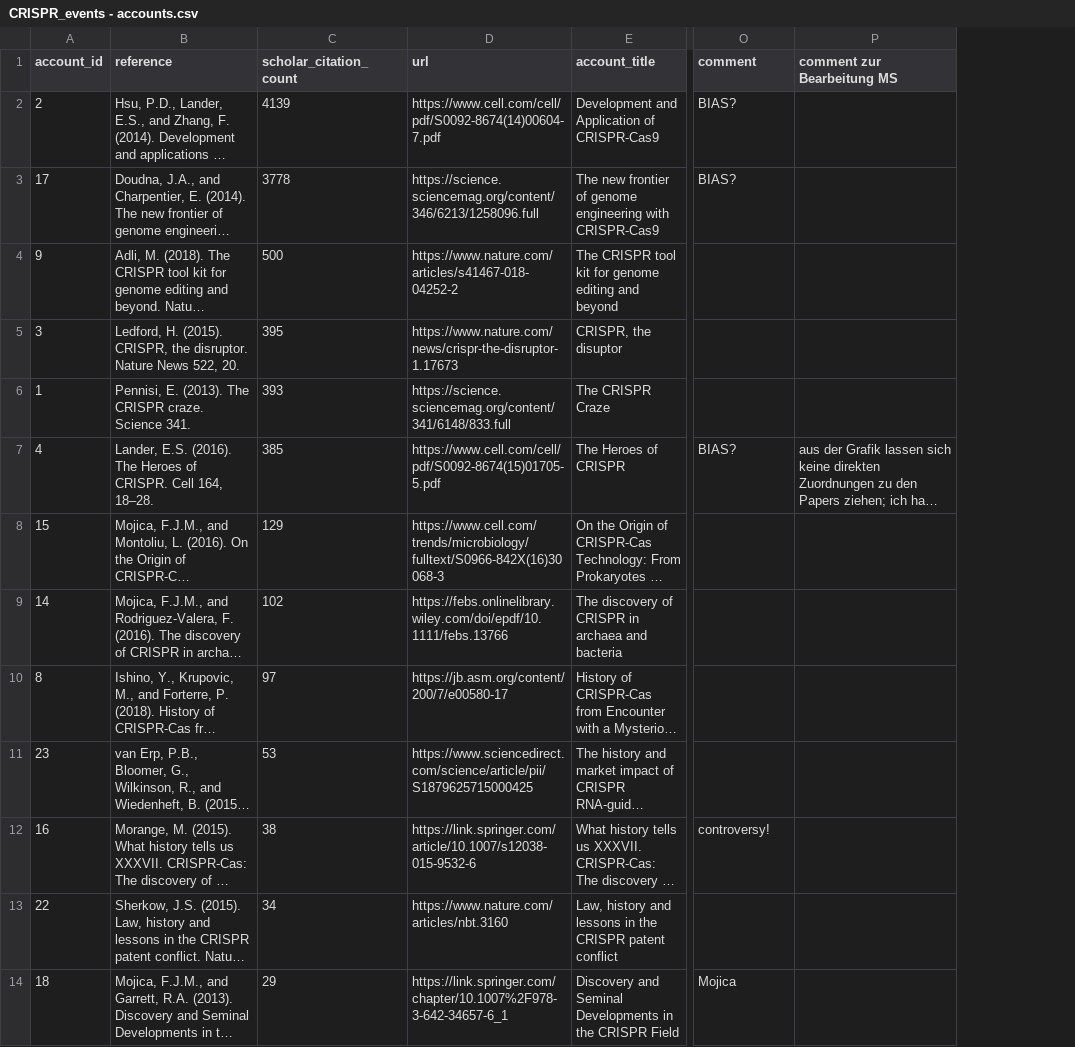
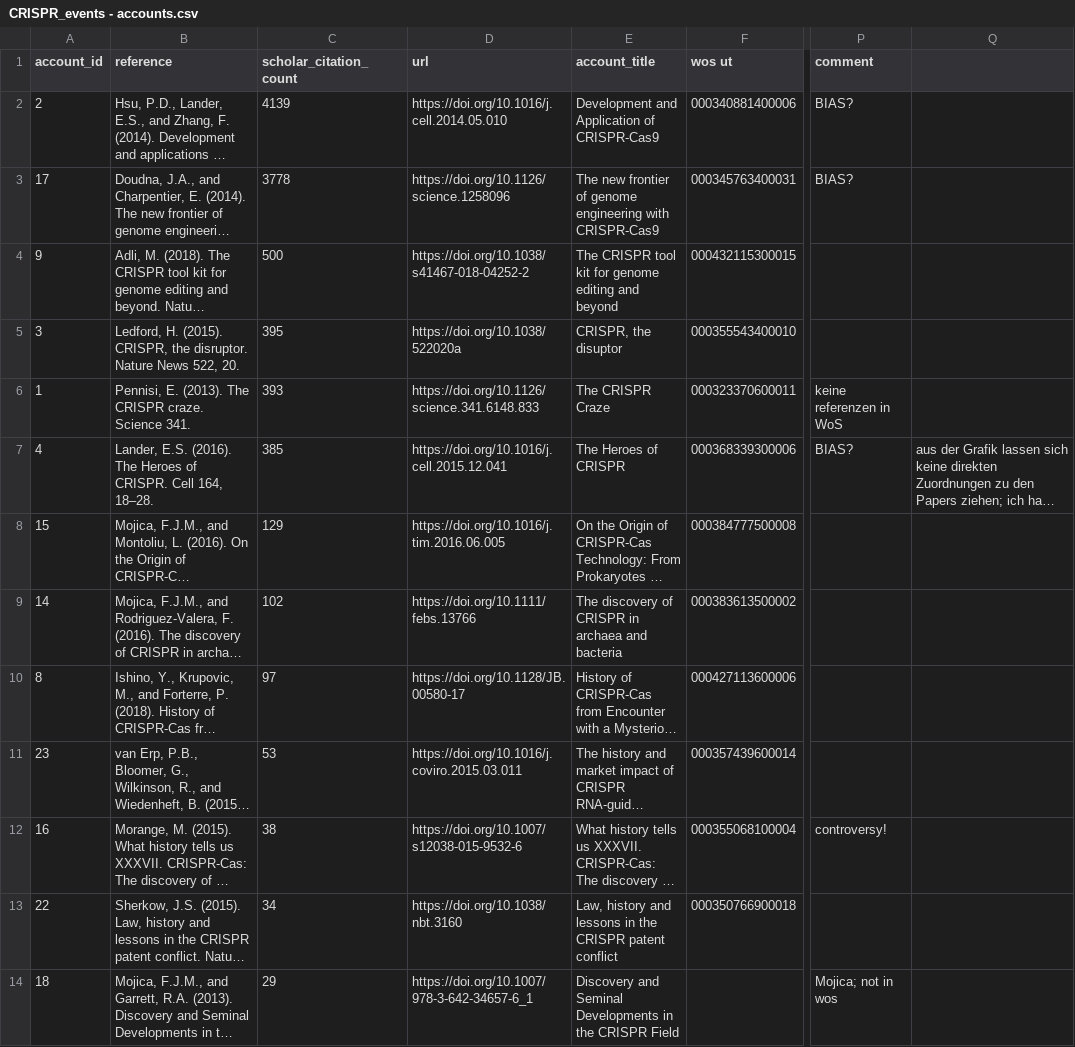
Before and after one commit to webis-de/PUS-23, a CSV file: data/CRISPR_events - accounts.csv, drawn as a sheet; only a part is shown, gaps mark what is left out; long unchanged cells end in …; addresses are those after the commit; the diff covers the shown part only; the diff names each change by its address in the sheet, - before the commit and + after, or states it on an @@ line.

Commit message:
Update account and event CSVs
Former-commit-id: 144da86eae244668766061d7f84394154fc0ed39

```diff
--- a/data/CRISPR_events - accounts.csv
+++ b/data/CRISPR_events - accounts.csv
+column F (wos ut), rows 2-13: 000340881400006 | 000345763400031 | 000432115300015 | 000355543400010 | 000323370600011 | 000368339300006 | 000384777500008 | 000383613500002 | 000427113600006 | 000357439600014 | 000355068100004 | 000350766900018
-Q1: comment zur Bearbeitung MS
+Q1: (empty)
-D2 (url): https://www.cell.com/cell/pdf/S0092-8674(14)00604-7.pdf
+D2 (url): https://doi.org/10.1016/j.cell.2014.05.010
-D3 (url): https://science.sciencemag.org/content/346/6213/1258096.full
+D3 (url): https://doi.org/10.1126/science.1258096
-D4 (url): https://www.nature.com/articles/s41467-018-04252-2
+D4 (url): https://doi.org/10.1038/s41467-018-04252-2
-D5 (url): https://www.nature.com/news/crispr-the-disruptor-1.17673
+D5 (url): https://doi.org/10.1038/522020a
-D6 (url): https://science.sciencemag.org/content/341/6148/833.full
+D6 (url): https://doi.org/10.1126/science.341.6148.833
-P6 (comment): (empty)
+P6 (comment): keine referenzen in WoS
-D7 (url): https://www.cell.com/cell/pdf/S0092-8674(15)01705-5.pdf
+D7 (url): https://doi.org/10.1016/j.cell.2015.12.041
-D8 (url): https://www.cell.com/trends/microbiology/fulltext/S0966-842X(16)30068-3
+D8 (url): https://doi.org/10.1016/j.tim.2016.06.005
-D9 (url): https://febs.onlinelibrary.wiley.com/doi/epdf/10.1111/febs.13766
+D9 (url): https://doi.org/10.1111/febs.13766
-D10 (url): https://jb.asm.org/content/200/7/e00580-17
+D10 (url): https://doi.org/10.1128/JB.00580-17
-D11 (url): https://www.sciencedirect.com/science/article/pii/S1879625715000425
+D11 (url): https://doi.org/10.1016/j.coviro.2015.03.011
-D12 (url): https://link.springer.com/article/10.1007/s12038-015-9532-6
+D12 (url): https://doi.org/10.1007/s12038-015-9532-6
-D13 (url): https://www.nature.com/articles/nbt.3160
+D13 (url): https://doi.org/10.1038/nbt.3160
-D14 (url): https://link.springer.com/chapter/10.1007%2F978-3-642-34657-6_1
+D14 (url): https://doi.org/10.1007/978-3-642-34657-6_1
-P14 (comment): Mojica
+P14 (comment): Mojica; not in wos
```
Also changed, not shown: 2 added rows and 15 edited cells elsewhere in this file, 1 other file.
